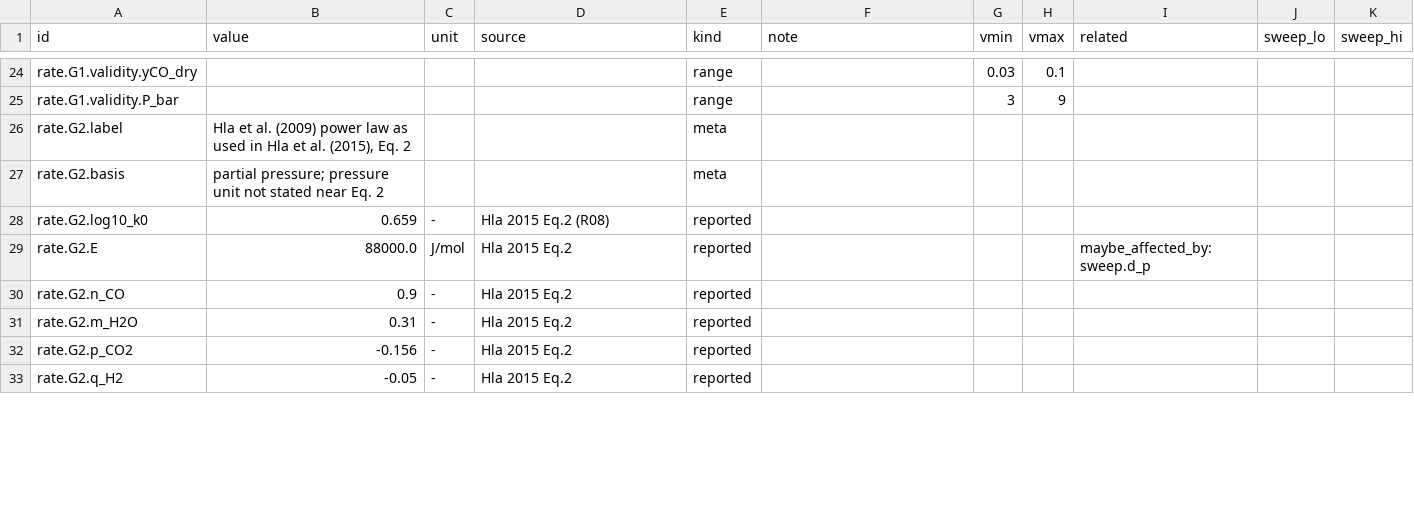
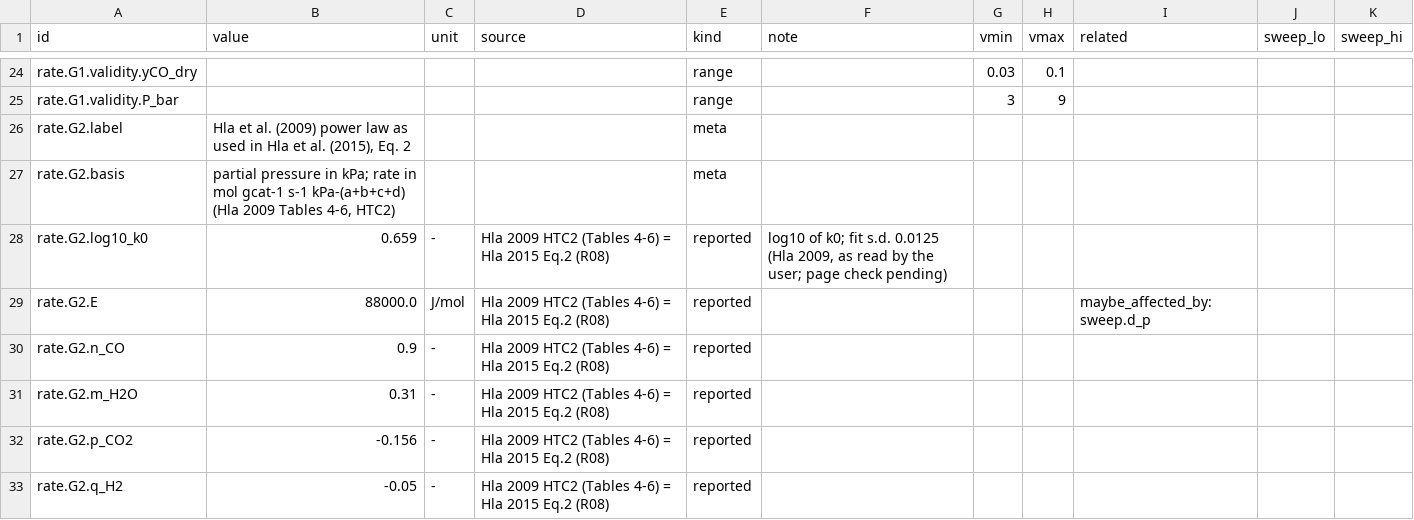
Before and after one commit to SinaGhanbarii/Membrane-Reactor-Modelling, a CSV file: matlab/data/params_register.csv, drawn as a sheet; only a part is shown, gaps mark what is left out; the diff covers the shown part only.

Commit message:
Harden reactor model and add verification
Adds membrane validity tracking, input validation, back-permeation handling, pressure guards, improved regime reporting, walkthrough materials, and comprehensive MATLAB verification tests. Updates parameter documentation and literature provenance.

```diff
--- a/matlab/data/params_register.csv
+++ b/matlab/data/params_register.csv
@@ -26,8 +26,8 @@ rate.G1.validity.P_bar,,,,range,,3,9,,,
 rate.G2.label,"Hla et al. (2009) power law as used in Hla et al. (2015), Eq. 2",,,meta,,,,,,
-rate.G2.basis,partial pressure; pressure unit not stated near Eq. 2,,,meta,,,,,,
-rate.G2.log10_k0,0.659,-,Hla 2015 Eq.2 (R08),reported,,,,,,
-rate.G2.E,88000.0,J/mol,Hla 2015 Eq.2,reported,,,,maybe_affected_by:sweep.d_p,,
-rate.G2.n_CO,0.9,-,Hla 2015 Eq.2,reported,,,,,,
-rate.G2.m_H2O,0.31,-,Hla 2015 Eq.2,reported,,,,,,
-rate.G2.p_CO2,-0.156,-,Hla 2015 Eq.2,reported,,,,,,
-rate.G2.q_H2,-0.05,-,Hla 2015 Eq.2,reported,,,,,,
+rate.G2.basis,"partial pressure in kPa; rate in mol gcat-1 s-1 kPa-(a+b+c+d) (Hla 2009 Tables 4-6, HTC2)",,,meta,,,,,,
+rate.G2.log10_k0,0.659,-,Hla 2009 HTC2 (Tables 4-6) = Hla 2015 Eq.2 (R08),reported,"log10 of k0; fit s.d. 0.0125 (Hla 2009, as read by the user; page check pending)",,,,,
+rate.G2.E,88000.0,J/mol,Hla 2009 HTC2 (Tables 4-6) = Hla 2015 Eq.2 (R08),reported,,,,maybe_affected_by:sweep.d_p,,
+rate.G2.n_CO,0.9,-,Hla 2009 HTC2 (Tables 4-6) = Hla 2015 Eq.2 (R08),reported,,,,,,
+rate.G2.m_H2O,0.31,-,Hla 2009 HTC2 (Tables 4-6) = Hla 2015 Eq.2 (R08),reported,,,,,,
+rate.G2.p_CO2,-0.156,-,Hla 2009 HTC2 (Tables 4-6) = Hla 2015 Eq.2 (R08),reported,,,,,,
+rate.G2.q_H2,-0.05,-,Hla 2009 HTC2 (Tables 4-6) = Hla 2015 Eq.2 (R08),reported,,,,,,
```
Also changed, not shown: 13 edited cells elsewhere in this file, 29 other files.
